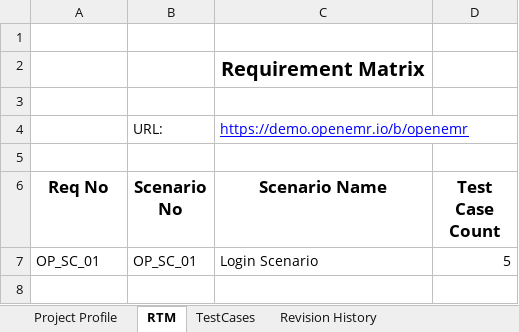
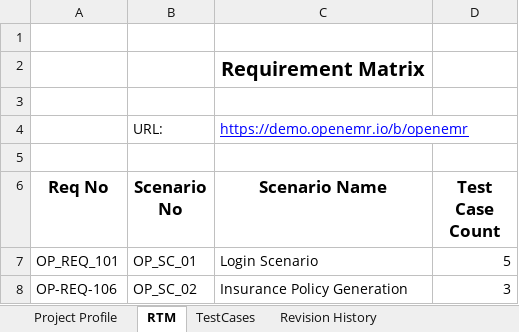
Before and after one commit to balaji-githubstore/software-testing-ey-nov-2026, an Excel workbook: Test Case For OpenEMR.xlsx, sheet RTM, drawn as a sheet; values as stored, in another font and other column widths than the file's, no borders; the diff names each change by its address in the sheet, - before the commit and + after, or states it on an @@ line.

Commit message:
Updated testcase for insurance premium

```diff
--- a/Test Case For OpenEMR.xlsx (sheet RTM)
+++ b/Test Case For OpenEMR.xlsx (sheet RTM)
-A7 (Req No): OP_SC_01
+A7 (Req No): OP_REQ_101
+row 8: OP-REQ-106 | OP_SC_02 | Insurance Policy Generation | 3
```
Also changed, not shown: sheet TestCases.
